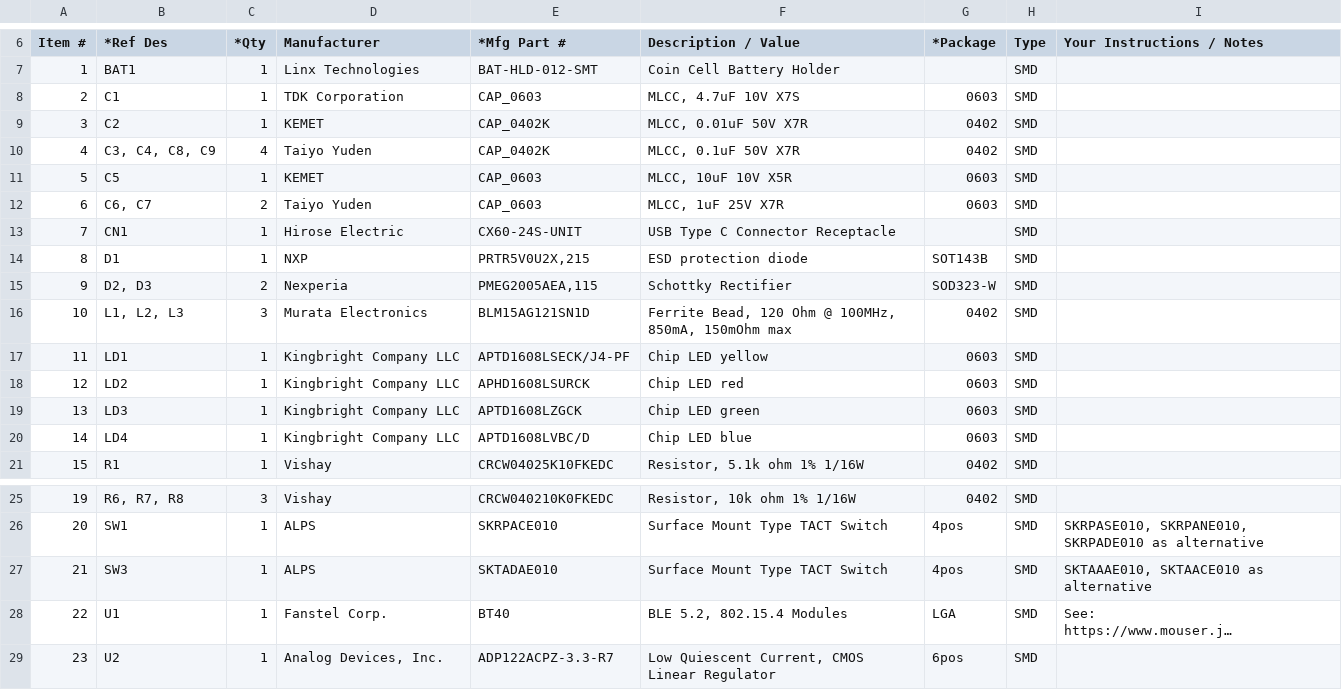
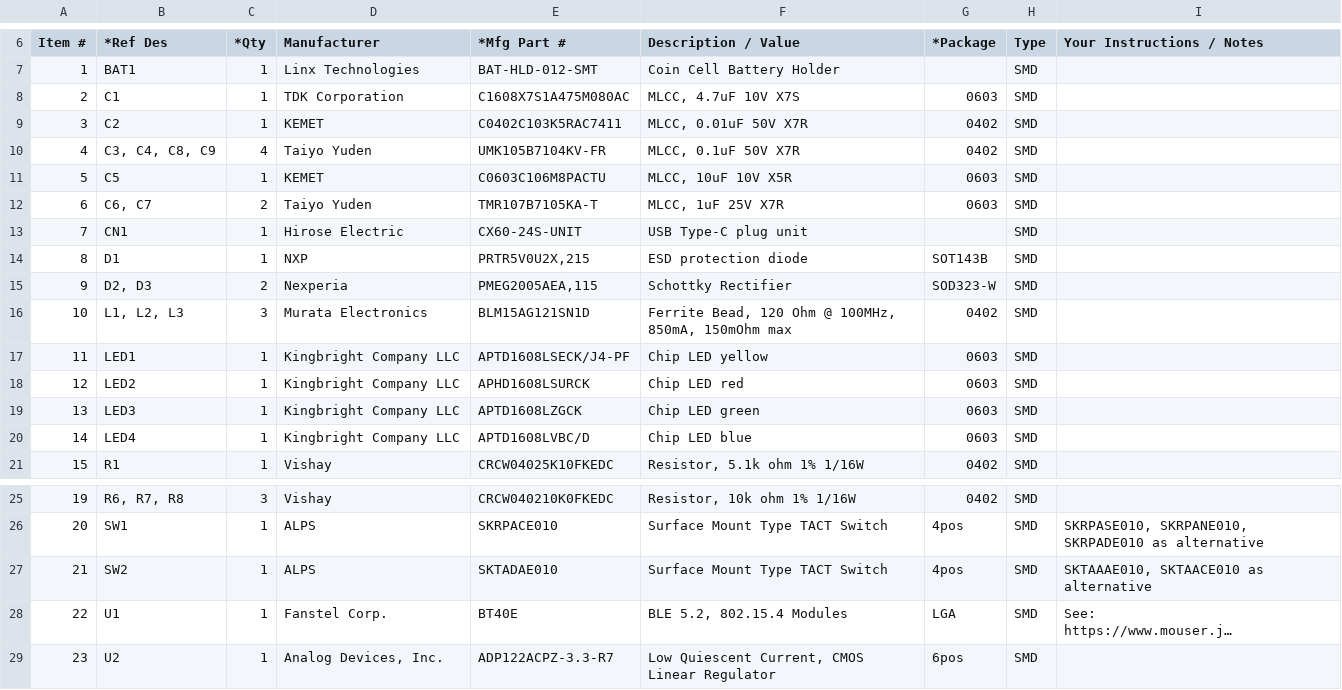
Before and after one commit to diverta/onecard-fido, a CSV file: FIDO2Device/BT40Dongle/pcb_rev1/bom/SECDONGL_001.csv, drawn as a sheet; only a part is shown, gaps mark what is left out; long unchanged cells end in …; the diff names each change by its address in the sheet, - before the commit and + after, or states it on an @@ line.

```diff
--- a/FIDO2Device/BT40Dongle/pcb_rev1/bom/SECDONGL_001.csv
+++ b/FIDO2Device/BT40Dongle/pcb_rev1/bom/SECDONGL_001.csv
-E8 (*Mfg Part #): CAP_0603
+E8 (*Mfg Part #): C1608X7S1A475M080AC
-E9 (*Mfg Part #): CAP_0402K
+E9 (*Mfg Part #): C0402C103K5RAC7411
-E10 (*Mfg Part #): CAP_0402K
+E10 (*Mfg Part #): UMK105B7104KV-FR
-E11 (*Mfg Part #): CAP_0603
+E11 (*Mfg Part #): C0603C106M8PACTU
-E12 (*Mfg Part #): CAP_0603
+E12 (*Mfg Part #): TMR107B7105KA-T
-F13 (Description / Value): USB Type C Connector Receptacle
+F13 (Description / Value): USB Type-C plug unit
-B17 (*Ref Des): LD1
+B17 (*Ref Des): LED1
-B18 (*Ref Des): LD2
+B18 (*Ref Des): LED2
-B19 (*Ref Des): LD3
+B19 (*Ref Des): LED3
-B20 (*Ref Des): LD4
+B20 (*Ref Des): LED4
-B27 (*Ref Des): SW3
+B27 (*Ref Des): SW2
-E28 (*Mfg Part #): BT40
+E28 (*Mfg Part #): BT40E
```
Also changed, not shown: 15 other files.
